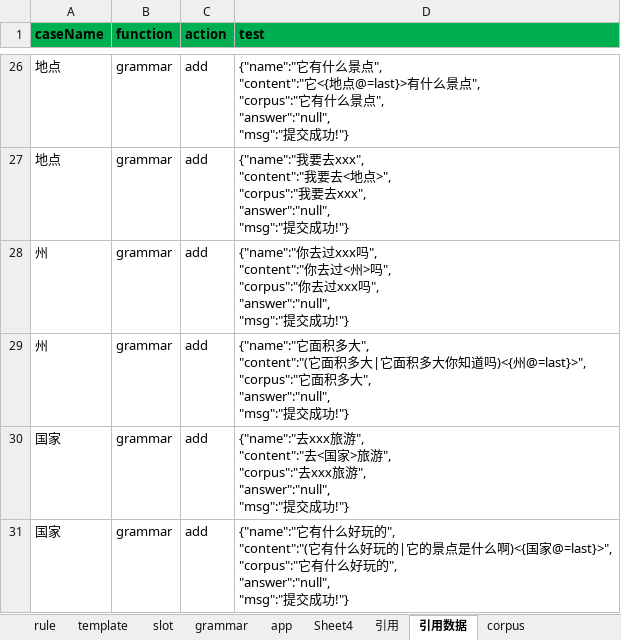
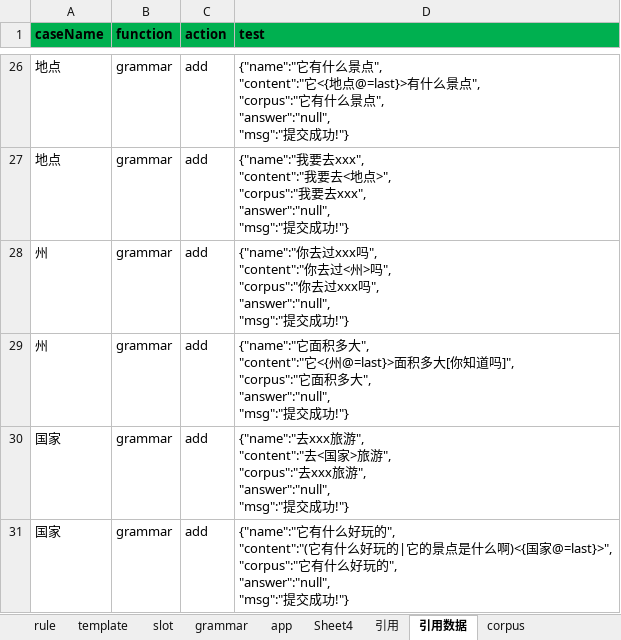
Before and after one commit to spencerluo/grammar, an Excel workbook: config/grammar.xlsx, sheet 引用数据, drawn as a sheet; only a part is shown, gaps mark what is left out; values as stored, in another font and other column widths than the file's, no borders; ↵ is a line break in a cell; the diff names each change by its address in the sheet, - before the commit and + after, or states it on an @@ line.

```diff
--- a/config/grammar.xlsx (sheet 引用数据)
+++ b/config/grammar.xlsx (sheet 引用数据)
-D29 (test): …大", ↵ "content":"(它面积多大|它面积多大你知道吗)<{州@=last}>", ↵ "corpus":"它…
+D29 (test): …大", ↵ "content":"它<{州@=last}>面积多大[你知道吗]", ↵ "corpus":"它…
```
Also changed, not shown: sheet rule, sheet grammar, sheet corpus, 1 other file.
